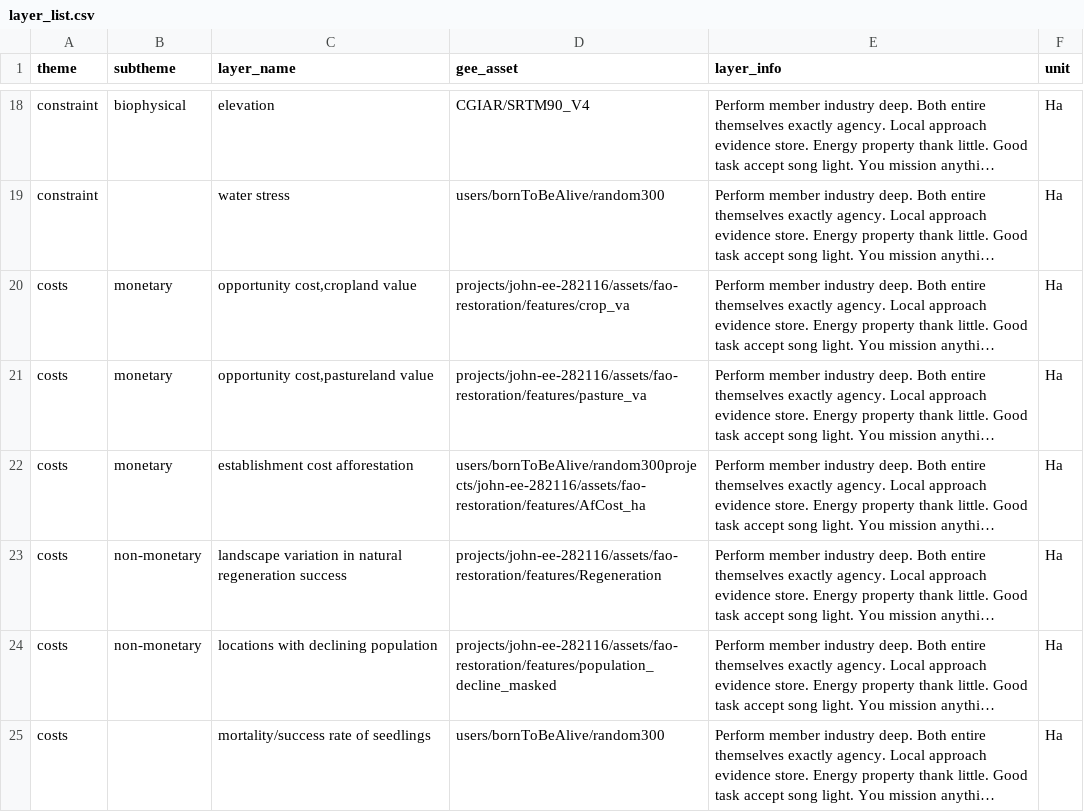
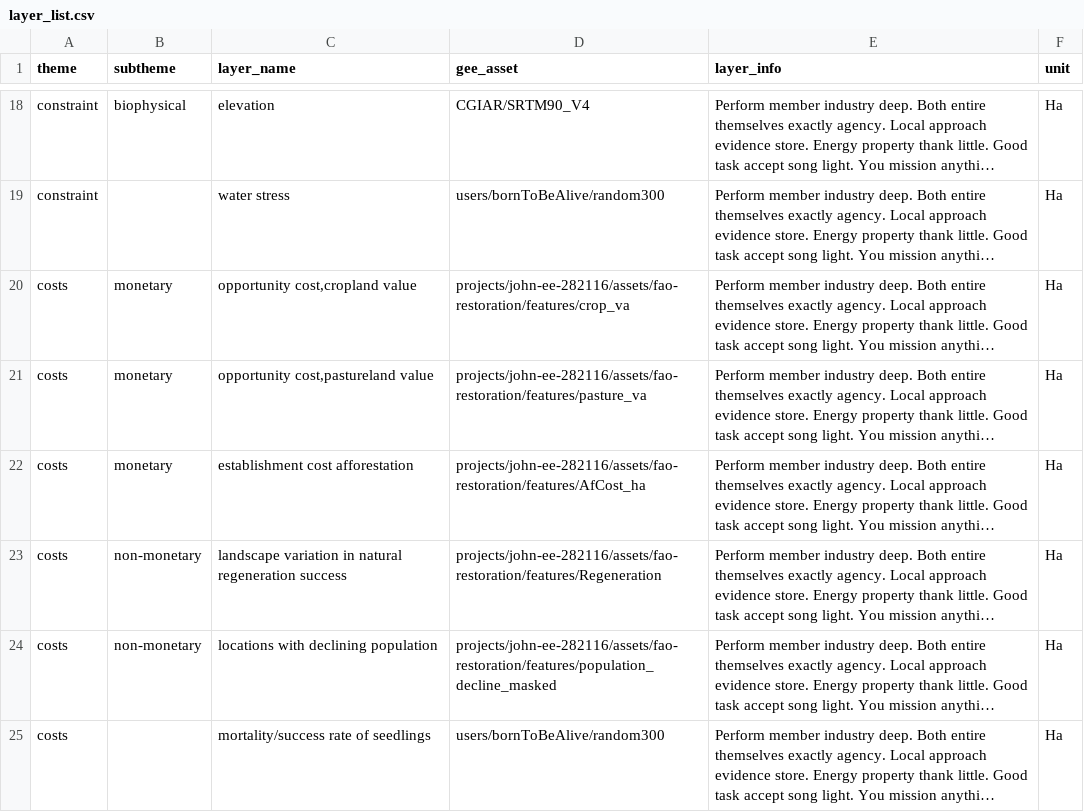
Before and after one commit to sepal-contrib/se.plan, a CSV file: utils/layer_list.csv, drawn as a sheet; only a part is shown, gaps mark what is left out; long unchanged cells end in …; the diff names each change by its address in the sheet, - before the commit and + after, or states it on an @@ line.

Commit message:
typo

```diff
--- a/utils/layer_list.csv
+++ b/utils/layer_list.csv
-D22 (gee_asset): users/bornToBeAlive/random300projects/john-ee-282116/assets/fao-restoration/features/AfCost_ha
+D22 (gee_asset): projects/john-ee-282116/assets/fao-restoration/features/AfCost_ha
```
